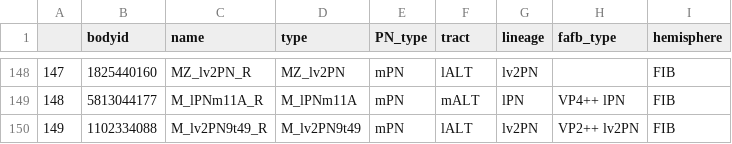
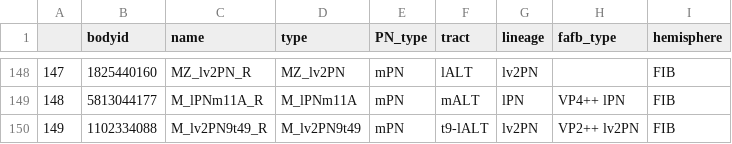
Before and after one commit to flyconnectome/hemibrain_olf_data, a CSV file: FIB_mPNs.csv, drawn as a sheet; only a part is shown, gaps mark what is left out.

```diff
--- a/FIB_mPNs.csv
+++ b/FIB_mPNs.csv
@@ -149,2 +149,2 @@
 148,5813044177,M_lPNm11A_R,M_lPNm11A,mPN,mALT,lPN,VP4++ lPN,FIB
-149,1102334088,M_lv2PN9t49_R,M_lv2PN9t49,mPN,lALT,lv2PN,VP2++ lv2PN,FIB
+149,1102334088,M_lv2PN9t49_R,M_lv2PN9t49,mPN,t9-lALT,lv2PN,VP2++ lv2PN,FIB
```
Also changed, not shown: FIB_VP_PNs.csv.
